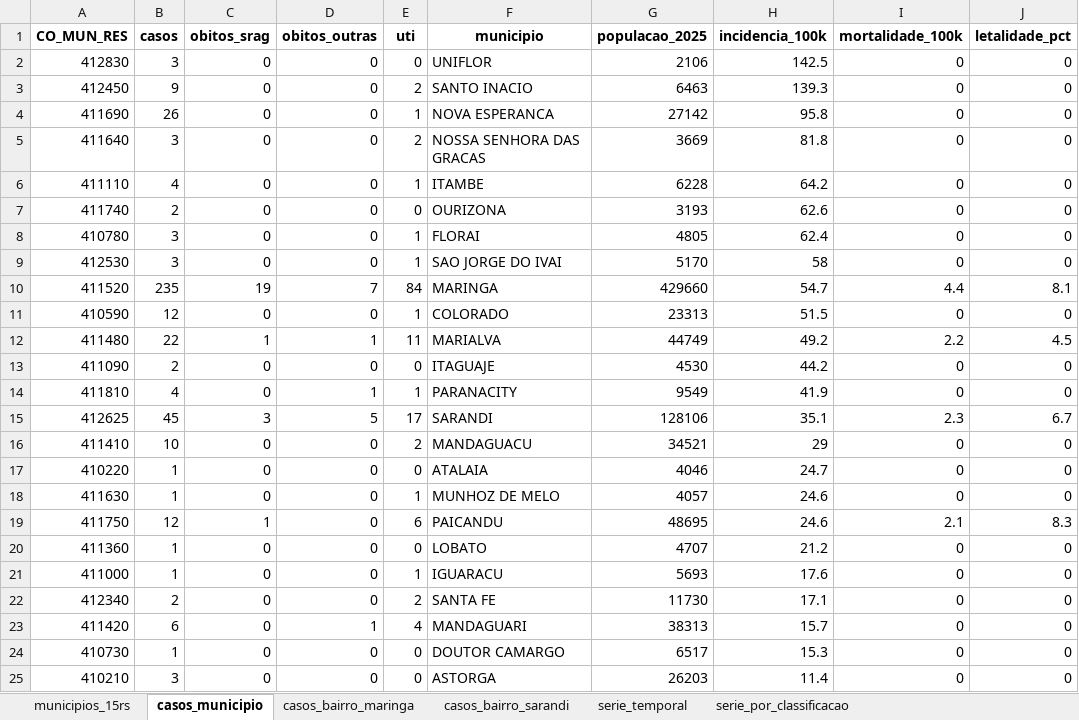
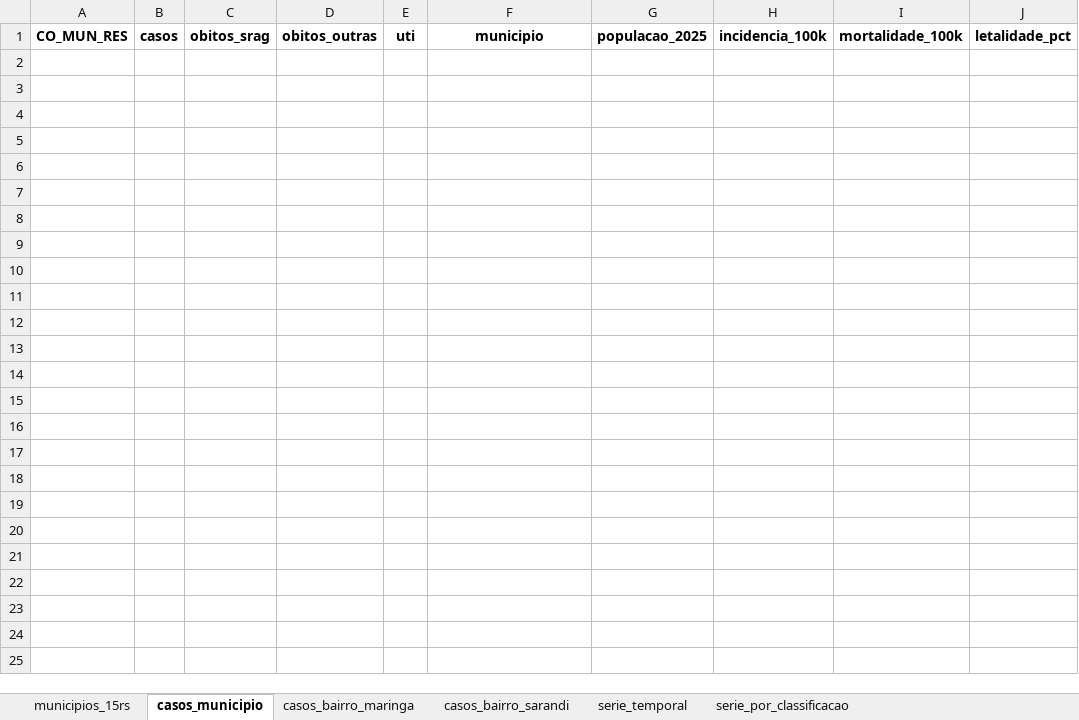
Before and after one commit to valentim1979/vigilancia-epidemiologica, an Excel workbook: tabelas/srag_15rs_2026.xlsx, sheet casos_municipio, drawn as a sheet; values as stored, in another font and other column widths than the file's, no borders; the diff names each change by its address in the sheet, - before the commit and + after, or states it on an @@ line.

```diff
--- a/tabelas/srag_15rs_2026.xlsx (sheet casos_municipio)
+++ b/tabelas/srag_15rs_2026.xlsx (sheet casos_municipio)
-row 2: 412830 | 3 | 0 | 0 | 0 | UNIFLOR | 2106 | 142.5 | 0 | 0
-row 3: 412450 | 9 | 0 | 0 | 2 | SANTO INACIO | 6463 | 139.3 | 0 | 0
-row 4: 411690 | 26 | 0 | 0 | 1 | NOVA ESPERANCA | 27142 | 95.8 | 0 | 0
-row 5: 411640 | 3 | 0 | 0 | 2 | NOSSA SENHORA DAS GRACAS | 3669 | 81.8 | 0 | 0
-row 6: 411110 | 4 | 0 | 0 | 1 | ITAMBE | 6228 | 64.2 | 0 | 0
-row 7: 411740 | 2 | 0 | 0 | 0 | OURIZONA | 3193 | 62.6 | 0 | 0
-row 8: 410780 | 3 | 0 | 0 | 1 | FLORAI | 4805 | 62.4 | 0 | 0
-row 9: 412530 | 3 | 0 | 0 | 1 | SAO JORGE DO IVAI | 5170 | 58 | 0 | 0
-row 10: 411520 | 235 | 19 | 7 | 84 | MARINGA | 429660 | 54.7 | 4.4 | 8.1
-row 11: 410590 | 12 | 0 | 0 | 1 | COLORADO | 23313 | 51.5 | 0 | 0
-row 12: 411480 | 22 | 1 | 1 | 11 | MARIALVA | 44749 | 49.2 | 2.2 | 4.5
-row 13: 411090 | 2 | 0 | 0 | 0 | ITAGUAJE | 4530 | 44.2 | 0 | 0
-row 14: 411810 | 4 | 0 | 1 | 1 | PARANACITY | 9549 | 41.9 | 0 | 0
-row 15: 412625 | 45 | 3 | 5 | 17 | SARANDI | 128106 | 35.1 | 2.3 | 6.7
-row 16: 411410 | 10 | 0 | 0 | 2 | MANDAGUACU | 34521 | 29 | 0 | 0
-row 17: 410220 | 1 | 0 | 0 | 0 | ATALAIA | 4046 | 24.7 | 0 | 0
-row 18: 411630 | 1 | 0 | 0 | 1 | MUNHOZ DE MELO | 4057 | 24.6 | 0 | 0
-row 19: 411750 | 12 | 1 | 0 | 6 | PAICANDU | 48695 | 24.6 | 2.1 | 8.3
-row 20: 411360 | 1 | 0 | 0 | 0 | LOBATO | 4707 | 21.2 | 0 | 0
-row 21: 411000 | 1 | 0 | 0 | 1 | IGUARACU | 5693 | 17.6 | 0 | 0
-row 22: 412340 | 2 | 0 | 0 | 2 | SANTA FE | 11730 | 17.1 | 0 | 0
-row 23: 411420 | 6 | 0 | 1 | 4 | MANDAGUARI | 38313 | 15.7 | 0 | 0
-row 24: 410730 | 1 | 0 | 0 | 0 | DOUTOR CAMARGO | 6517 | 15.3 | 0 | 0
-row 25: 410210 | 3 | 0 | 0 | 0 | ASTORGA | 26203 | 11.4 | 0 | 0
```
Also changed, not shown: sheet casos_bairro_maringa, sheet serie_por_classificacao, sheet casos_bairro_sarandi, sheet serie_temporal, tabelas/descritiva_15rs_2026.xlsx, 53 other files.
